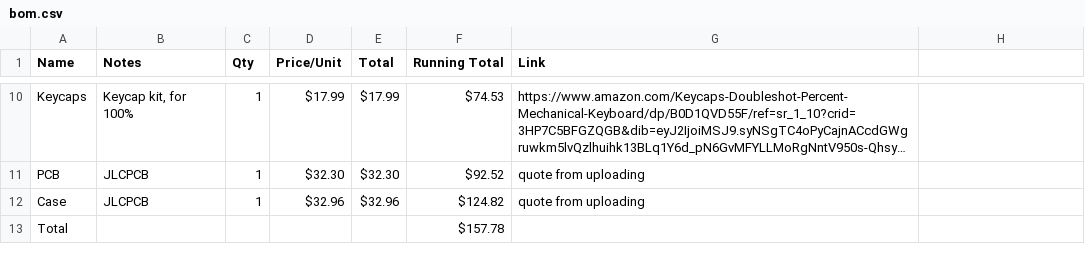
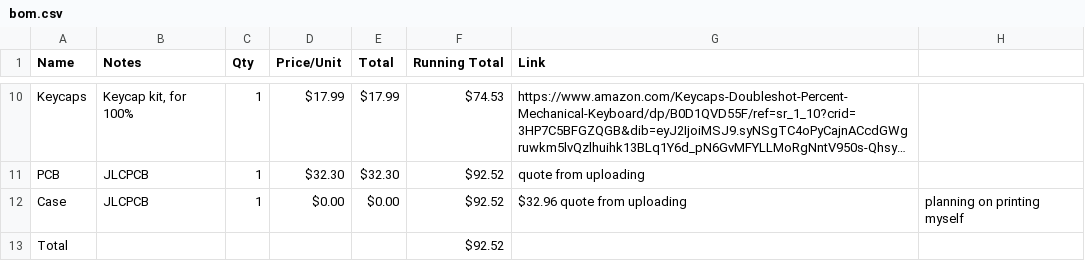
Before and after one commit to vroomco8/keeb, a CSV file: bom.csv, drawn as a sheet; only a part is shown, gaps mark what is left out; long unchanged cells end in …; the diff names each change by its address in the sheet, - before the commit and + after, or states it on an @@ line.

Commit message:
Update bom.csv with new components and prices

```diff
--- a/bom.csv
+++ b/bom.csv
-D12 (Price/Unit): $32.96
+D12 (Price/Unit): $0.00
-E12 (Total): $32.96
+E12 (Total): $0.00
-F12 (Running Total): $124.82
+F12 (Running Total): $92.52
-G12 (Link): quote from uploading
+G12 (Link): $32.96 quote from uploading
-H12: (empty)
+H12: planning on printing myself
-F13 (Running Total): $157.78
+F13 (Running Total): $92.52
```
